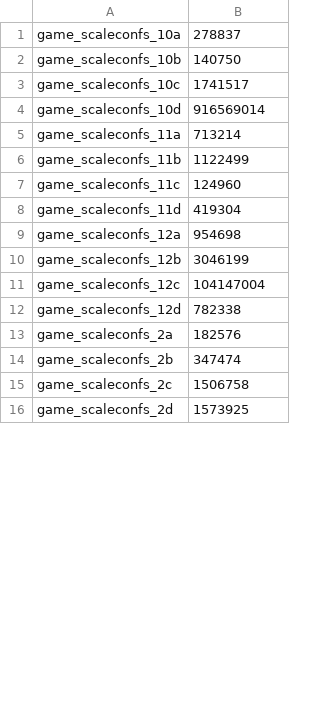
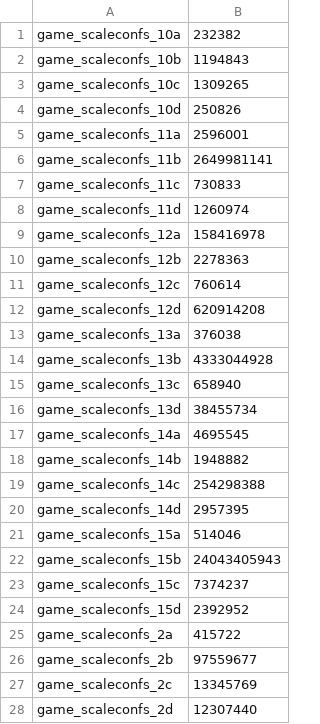
Before and after one commit to mlaveaux/VariabilityParityGames, a CSV file: implementation/testsuite/data/family/csvs/randomscalegames_MBR_local.data.csv, drawn as a sheet; only a part is shown; the diff covers the shown part only.

```diff
--- a/implementation/testsuite/data/family/csvs/randomscalegames_MBR_local.data.csv
+++ b/implementation/testsuite/data/family/csvs/randomscalegames_MBR_local.data.csv
@@ -1,16 +1,28 @@
-game_scaleconfs_10a,278837
-game_scaleconfs_10b,140750
-game_scaleconfs_10c,1741517
-game_scaleconfs_10d,916569014
-game_scaleconfs_11a,713214
-game_scaleconfs_11b,1122499
-game_scaleconfs_11c,124960
-game_scaleconfs_11d,419304
-game_scaleconfs_12a,954698
-game_scaleconfs_12b,3046199
-game_scaleconfs_12c,104147004
-game_scaleconfs_12d,782338
-game_scaleconfs_2a,182576
-game_scaleconfs_2b,347474
-game_scaleconfs_2c,1506758
-game_scaleconfs_2d,1573925
+game_scaleconfs_10a,232382
+game_scaleconfs_10b,1194843
+game_scaleconfs_10c,1309265
+game_scaleconfs_10d,250826
+game_scaleconfs_11a,2596001
+game_scaleconfs_11b,2649981141
+game_scaleconfs_11c,730833
+game_scaleconfs_11d,1260974
+game_scaleconfs_12a,158416978
+game_scaleconfs_12b,2278363
+game_scaleconfs_12c,760614
+game_scaleconfs_12d,620914208
+game_scaleconfs_13a,376038
+game_scaleconfs_13b,4333044928
+game_scaleconfs_13c,658940
+game_scaleconfs_13d,38455734
+game_scaleconfs_14a,4695545
+game_scaleconfs_14b,1948882
+game_scaleconfs_14c,254298388
+game_scaleconfs_14d,2957395
+game_scaleconfs_15a,514046
+game_scaleconfs_15b,24043405943
+game_scaleconfs_15c,7374237
+game_scaleconfs_15d,2392952
+game_scaleconfs_2a,415722
+game_scaleconfs_2b,97559677
+game_scaleconfs_2c,13345769
+game_scaleconfs_2d,12307440
```
Also changed, not shown: 28 edited cells elsewhere in this file, implementation/testsuite/data/family/csvs/randomscalegames_zlnk.data.csv, implementation/testsuite/data/family/csvs/randomscalegames_zlnk_explicit_local.data.csv, 40 other files.
